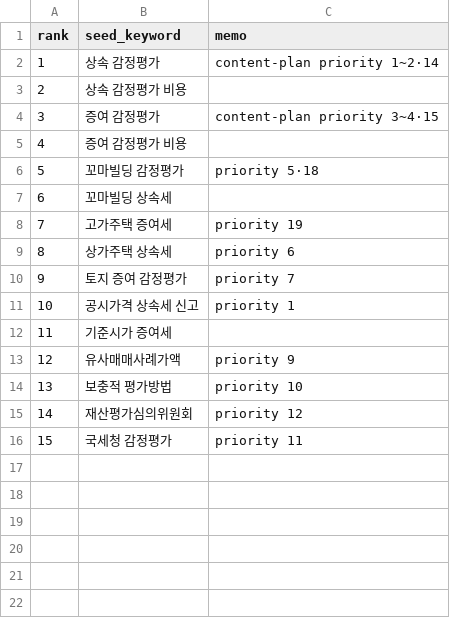
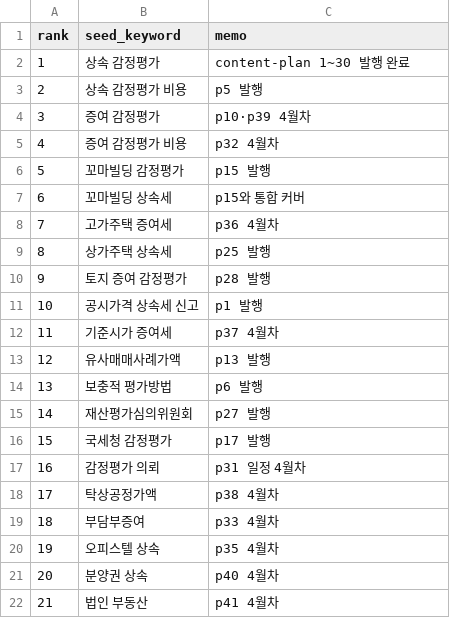
Before and after one commit to inposamaster/appraisal-note, a CSV file: content-engine/seed-priority.csv, drawn as a sheet.

```diff
--- a/content-engine/seed-priority.csv
+++ b/content-engine/seed-priority.csv
@@ -1,16 +1,22 @@
 rank,seed_keyword,memo
-1,상속 감정평가,content-plan priority 1~2·14
-2,상속 감정평가 비용,
-3,증여 감정평가,content-plan priority 3~4·15
-4,증여 감정평가 비용,
-5,꼬마빌딩 감정평가,priority 5·18
-6,꼬마빌딩 상속세,
-7,고가주택 증여세,priority 19
-8,상가주택 상속세,priority 6
-9,토지 증여 감정평가,priority 7
-10,공시가격 상속세 신고,priority 1
-11,기준시가 증여세,
-12,유사매매사례가액,priority 9
-13,보충적 평가방법,priority 10
-14,재산평가심의위원회,priority 12
-15,국세청 감정평가,priority 11
+1,상속 감정평가,content-plan 1~30 발행 완료
+2,상속 감정평가 비용,p5 발행
+3,증여 감정평가,p10·p39 4월차
+4,증여 감정평가 비용,p32 4월차
+5,꼬마빌딩 감정평가,p15 발행
+6,꼬마빌딩 상속세,p15와 통합 커버
+7,고가주택 증여세,p36 4월차
+8,상가주택 상속세,p25 발행
+9,토지 증여 감정평가,p28 발행
+10,공시가격 상속세 신고,p1 발행
+11,기준시가 증여세,p37 4월차
+12,유사매매사례가액,p13 발행
+13,보충적 평가방법,p6 발행
+14,재산평가심의위원회,p27 발행
+15,국세청 감정평가,p17 발행
+16,감정평가 의뢰,p31 일정 4월차
+17,탁상공정가액,p38 4월차
+18,부담부증여,p33 4월차
+19,오피스텔 상속,p35 4월차
+20,분양권 상속,p40 4월차
+21,법인 부동산,p41 4월차
```
Also changed, not shown: content-engine/publish-schedule.csv, 29 other files.
